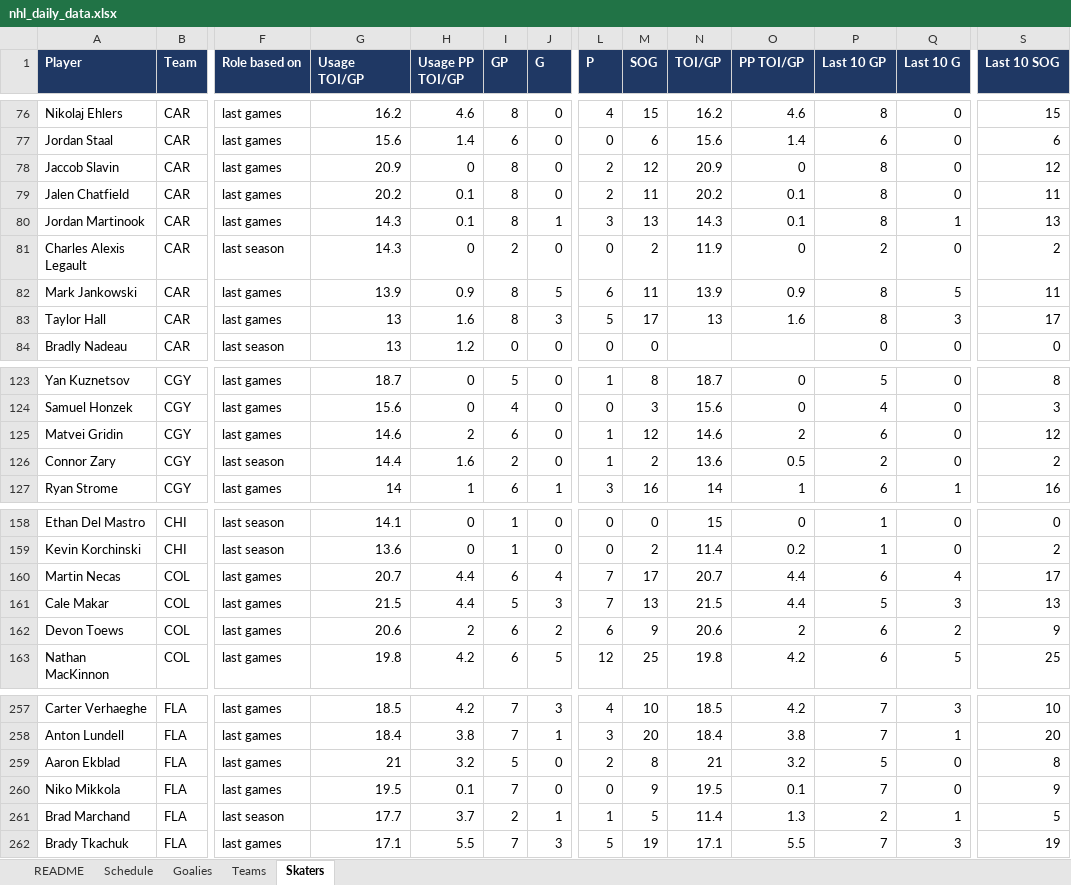
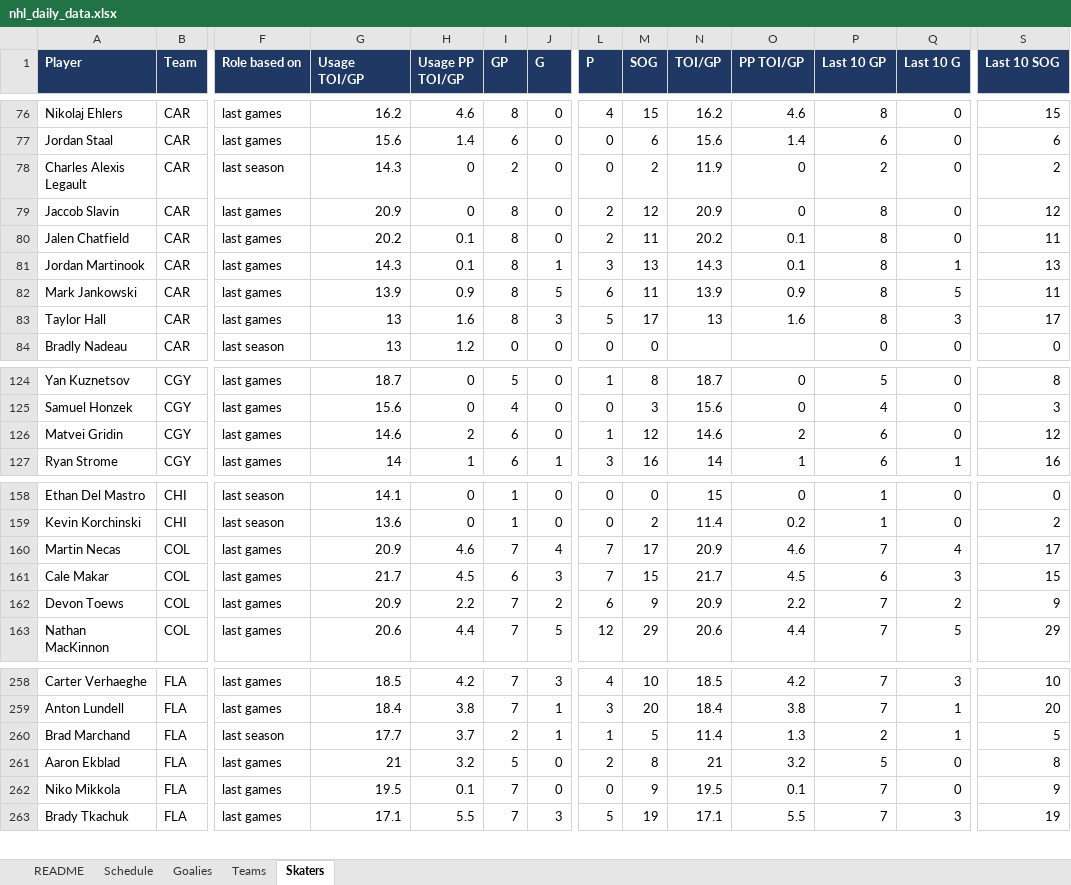
Before and after one commit to vimmer77/nhl-data, an Excel workbook: output/nhl_daily_data.xlsx, sheet Skaters, drawn as a sheet; only a part is shown, gaps mark what is left out; values as stored, in another font and other column widths than the file's, no borders; removed rows and columns are numbered as before the commit, all else as after; rows hold the shown columns only; the diff covers the shown part only; the diff names each change by its address in the sheet, - before the commit and + after, or states it on an @@ line.

```diff
--- a/output/nhl_daily_data.xlsx (sheet Skaters)
+++ b/output/nhl_daily_data.xlsx (sheet Skaters)
+row 78: Charles Alexis Legault | CAR | last season | 14.3 | 0 | 2 | 0 | 0 | 2 | 11.9 | 0 | 2 | 0 | 2
-row 81: Charles Alexis Legault | CAR | last season | 14.3 | 0 | 2 | 0 | 0 | 2 | 11.9 | 0 | 2 | 0 | 2
-row 126: Connor Zary | CGY | last season | 14.4 | 1.6 | 2 | 0 | 1 | 2 | 13.6 | 0.5 | 2 | 0 | 2
-G160 (Usage TOI/GP): 20.7
+G160 (Usage TOI/GP): 20.9
-H160 (Usage PP TOI/GP): 4.4
+H160 (Usage PP TOI/GP): 4.6
-I160 (GP): 6
+I160 (GP): 7
-N160 (TOI/GP): 20.7
+N160 (TOI/GP): 20.9
-O160 (PP TOI/GP): 4.4
+O160 (PP TOI/GP): 4.6
-P160 (Last 10 GP): 6
+P160 (Last 10 GP): 7
-G161 (Usage TOI/GP): 21.5
+G161 (Usage TOI/GP): 21.7
-H161 (Usage PP TOI/GP): 4.4
+H161 (Usage PP TOI/GP): 4.5
-I161 (GP): 5
+I161 (GP): 6
-M161 (SOG): 13
+M161 (SOG): 15
-N161 (TOI/GP): 21.5
+N161 (TOI/GP): 21.7
-O161 (PP TOI/GP): 4.4
+O161 (PP TOI/GP): 4.5
-P161 (Last 10 GP): 5
+P161 (Last 10 GP): 6
-S161 (Last 10 SOG): 13
+S161 (Last 10 SOG): 15
-G162 (Usage TOI/GP): 20.6
+G162 (Usage TOI/GP): 20.9
-H162 (Usage PP TOI/GP): 2
+H162 (Usage PP TOI/GP): 2.2
-I162:I163 (GP): 6
+I162:I163 (GP): 7
-N162 (TOI/GP): 20.6
+N162 (TOI/GP): 20.9
-O162 (PP TOI/GP): 2
+O162 (PP TOI/GP): 2.2
-P162:P163 (Last 10 GP): 6
+P162:P163 (Last 10 GP): 7
-G163 (Usage TOI/GP): 19.8
+G163 (Usage TOI/GP): 20.6
-H163 (Usage PP TOI/GP): 4.2
+H163 (Usage PP TOI/GP): 4.4
-M163 (SOG): 25
+M163 (SOG): 29
-N163 (TOI/GP): 19.8
+N163 (TOI/GP): 20.6
-O163 (PP TOI/GP): 4.2
+O163 (PP TOI/GP): 4.4
-S163 (Last 10 SOG): 25
+S163 (Last 10 SOG): 29
+row 260: Brad Marchand | FLA | last season | 17.7 | 3.7 | 2 | 1 | 1 | 5 | 11.4 | 1.3 | 2 | 1 | 5
-row 261: Brad Marchand | FLA | last season | 17.7 | 3.7 | 2 | 1 | 1 | 5 | 11.4 | 1.3 | 2 | 1 | 5
```
Also changed, not shown: 10 added rows, 9 removed rows and 470 edited cells elsewhere in this sheet, sheet Schedule, sheet Teams, sheet Goalies, sheet README, 11 other files.
